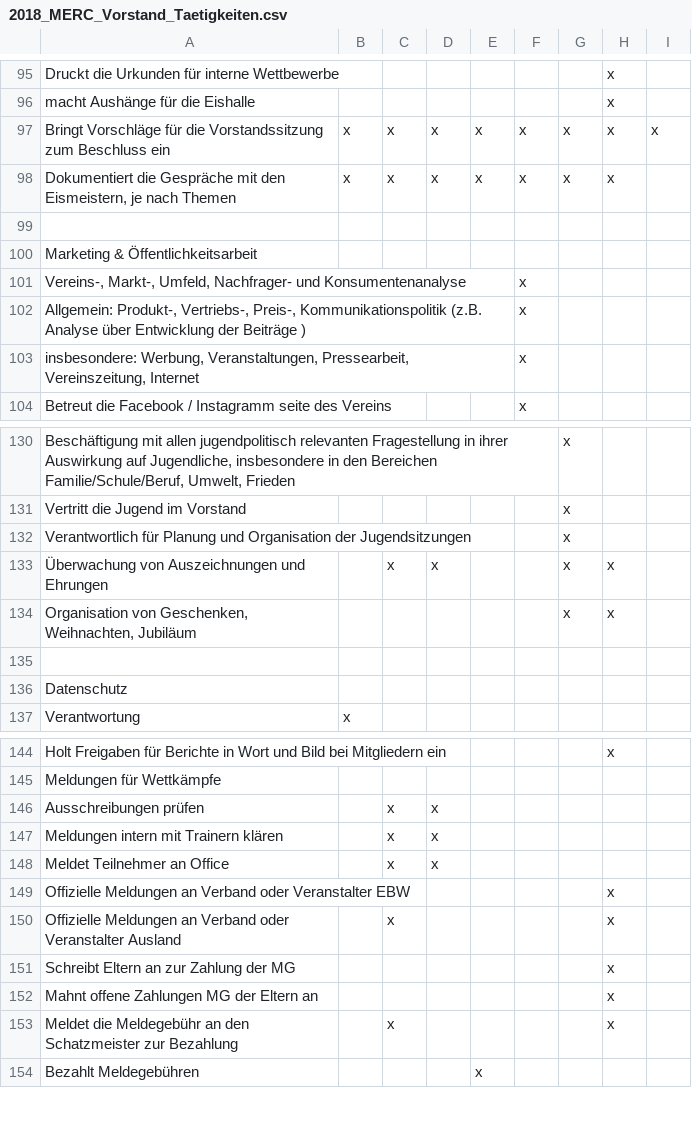
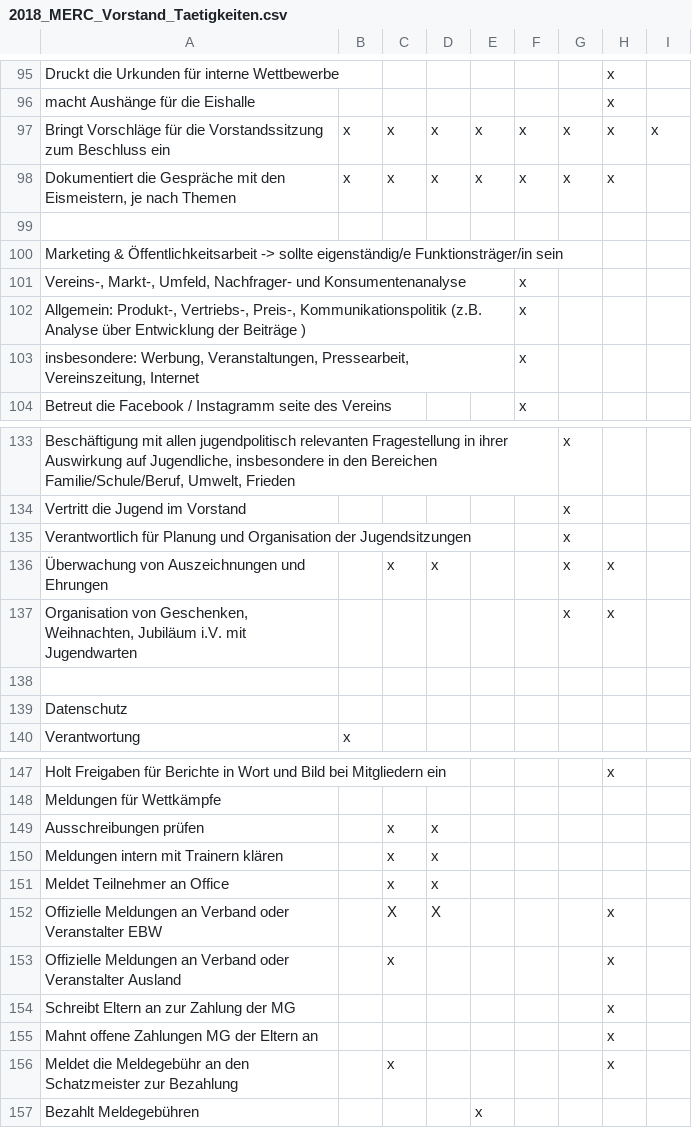
Before and after one commit to jacky-treehorn/merc_rollen_verantowrtung, a CSV file: 2018_MERC_Vorstand_Taetigkeiten.csv, drawn as a sheet; only a part is shown, gaps mark what is left out; the diff covers the shown part only.

```diff
--- a/2018_MERC_Vorstand_Taetigkeiten.csv
+++ b/2018_MERC_Vorstand_Taetigkeiten.csv
@@ -99,3 +99,3 @@ Dokumentiert die Gespräche mit den Eismeistern, je nach Themen;x;x;x;x;x;x;x;
 ; ;;;;;;;
-Marketing & Öffentlichkeitsarbeit;;;;;;;;
+Marketing & Öffentlichkeitsarbeit -> sollte eigenständig/e Funktionsträger/in sein;;;;;;;;
 Vereins-, Markt-, Umfeld, Nachfrager- und Konsumentenanalyse;;;;;x;;;
@@ -133,3 +136,3 @@ Verantwortlich für Planung und Organisation der Jugendsitzungen;;;;;;x;;
 Überwachung von Auszeichnungen und Ehrungen;;x;x;;;x;x;
-Organisation von Geschenken, Weihnachten, Jubiläum;;;;;;x;x;
+Organisation von Geschenken, Weihnachten, Jubiläum i.V. mit Jugendwarten;;;;;;x;x;
 ;;;;;;;;
@@ -148,3 +151,3 @@ Meldungen intern mit Trainern klären;;x;x;;;;;
 Meldet Teilnehmer an Office;;x;x;;;;;
-Offizielle Meldungen an Verband oder Veranstalter  EBW;; ; ;;;;x;
+Offizielle Meldungen an Verband oder Veranstalter  EBW;;X;X;;;;x;
 Offizielle Meldungen an Verband oder Veranstalter Ausland;;x;;;;;x;
```
Also changed, not shown: 3 added rows and 9 edited cells elsewhere in this file, 1 other file.
